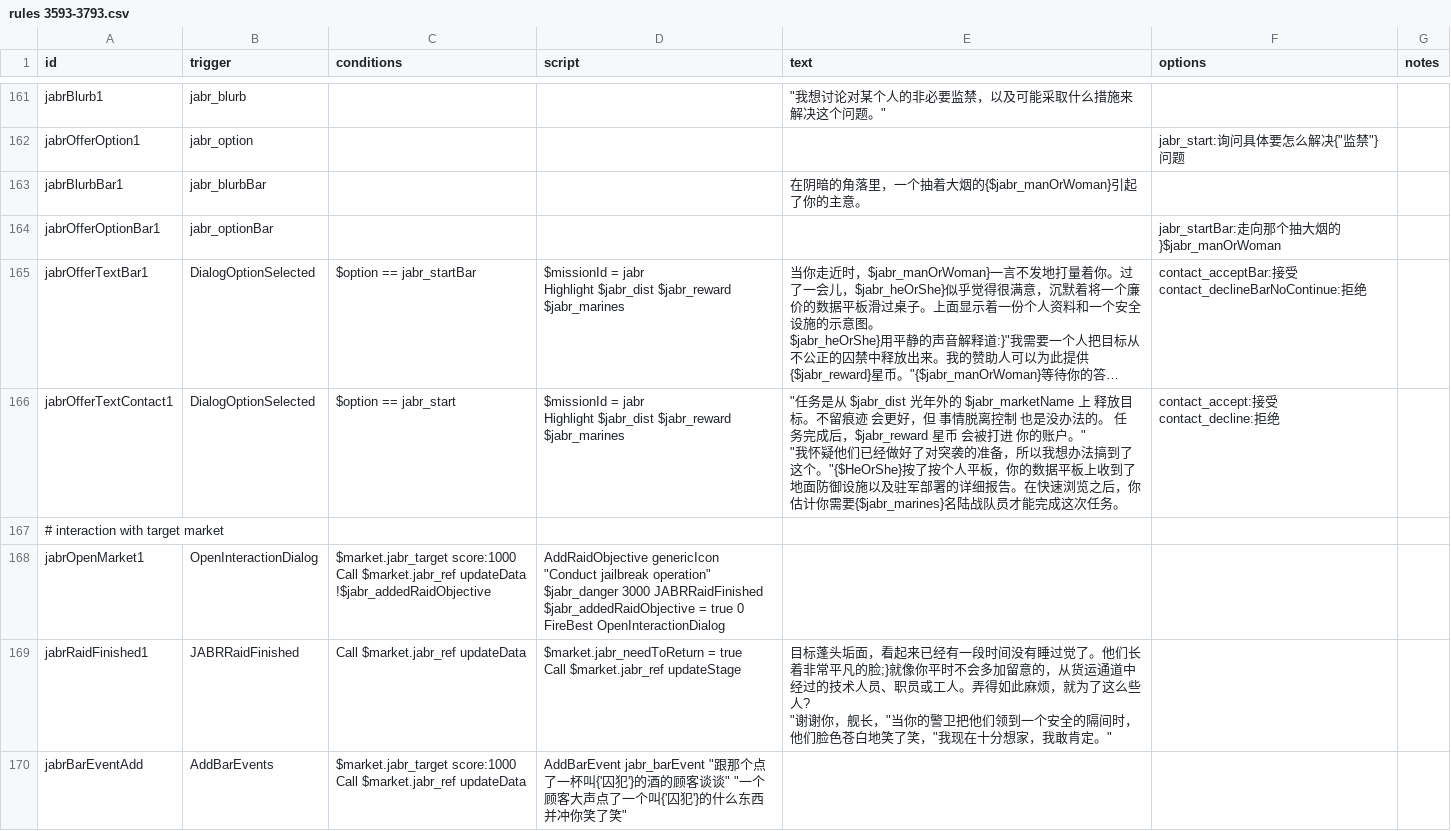
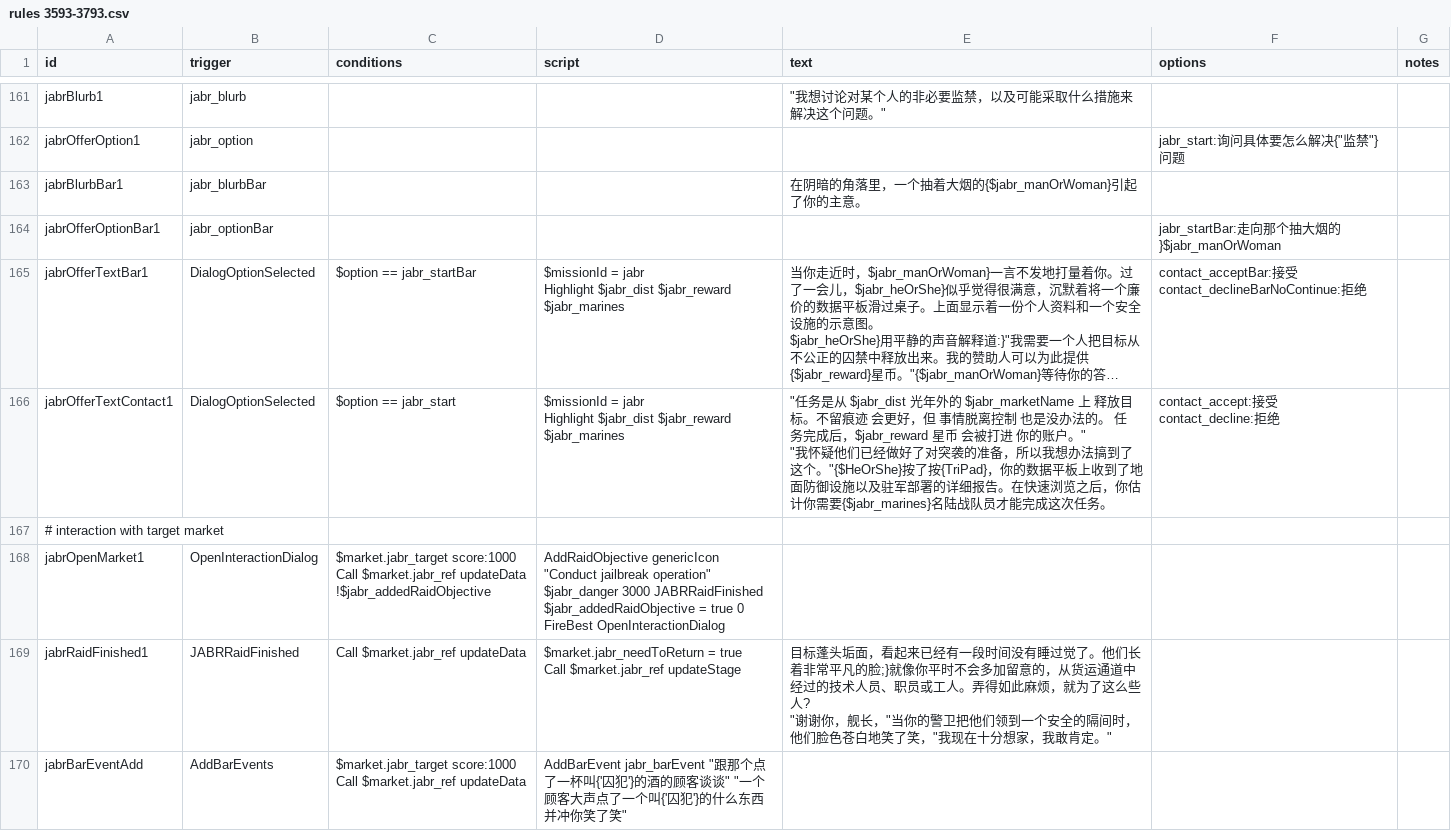
Before and after one commit to TruthOriginem/Starsector-0951-Localization, a CSV file: localization/data/campaign/rules分段/rules 3593-3793.csv, drawn as a sheet; only a part is shown, gaps mark what is left out; long unchanged cells end in …; the diff covers the shown part only; the diff names each change by its address in the sheet, - before the commit and + after, or states it on an @@ line.

```diff
--- a/localization/data/campaign/rules分段/rules 3593-3793.csv
+++ b/localization/data/campaign/rules分段/rules 3593-3793.csv
-E166 (text): …"{$HeOrShe}按了按个人平板，你的数…
+E166 (text): …"{$HeOrShe}按了按{TriPad}，你的数…
```
Also changed, not shown: 15 edited cells elsewhere in this file, localization/data/campaign/rules分段/rules 1197-1398.csv, localization/data/campaign/rules分段/rules 1590-1797.csv, 3 other files.
